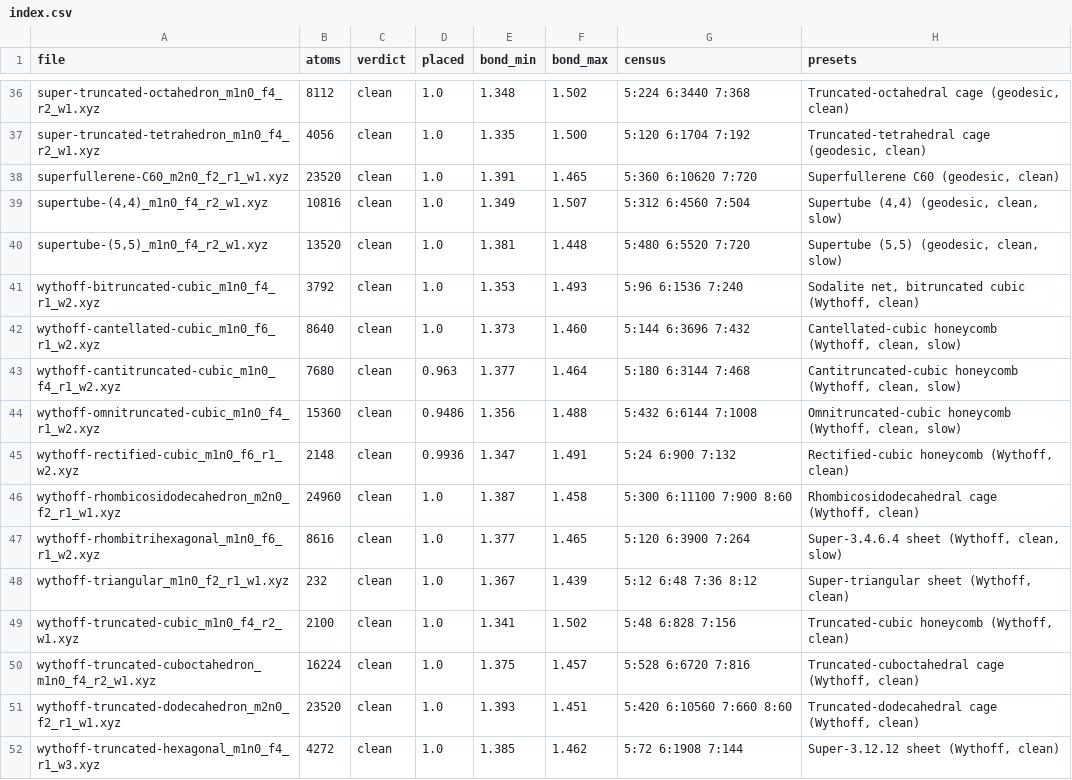
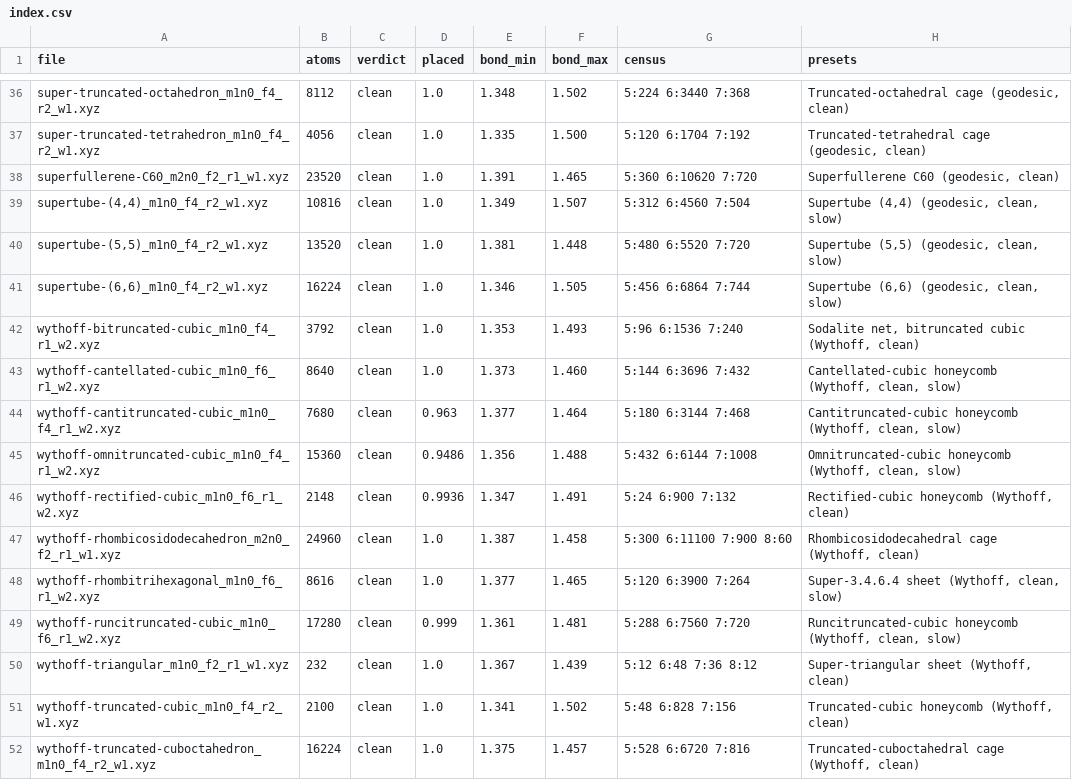
Before and after one commit to jimenelouis808/Cc, a CSV file: catalogo/xyz/index.csv, drawn as a sheet; only a part is shown, gaps mark what is left out; the shorter side is filled out with more unchanged rows.

```diff
--- a/catalogo/xyz/index.csv
+++ b/catalogo/xyz/index.csv
@@ -40,2 +40,3 @@ superfullerene-C60_m2n0_f2_r1_w1.xyz,23520,clean,1.0,1.391,1.465,5:360 6:10620 7
 "supertube-(5,5)_m1n0_f4_r2_w1.xyz",13520,clean,1.0,1.381,1.448,5:480 6:5520 7:720,"Supertube (5,5) (geodesic, clean, slow)"
+"supertube-(6,6)_m1n0_f4_r2_w1.xyz",16224,clean,1.0,1.346,1.505,5:456 6:6864 7:744,"Supertube (6,6) (geodesic, clean, slow)"
 wythoff-bitruncated-cubic_m1n0_f4_r1_w2.xyz,3792,clean,1.0,1.353,1.493,5:96 6:1536 7:240,"Sodalite net, bitruncated cubic (Wythoff, clean)"
@@ -47,2 +48,3 @@ wythoff-rhombicosidodecahedron_m2n0_f2_r1_w1.xyz,24960,clean,1.0,1.387,1.458,5:3
 wythoff-rhombitrihexagonal_m1n0_f6_r1_w2.xyz,8616,clean,1.0,1.377,1.465,5:120 6:3900 7:264,"Super-3.4.6.4 sheet (Wythoff, clean, slow)"
+wythoff-runcitruncated-cubic_m1n0_f6_r1_w2.xyz,17280,clean,0.999,1.361,1.481,5:288 6:7560 7:720,"Runcitruncated-cubic honeycomb (Wythoff, clean, slow)"
 wythoff-triangular_m1n0_f2_r1_w1.xyz,232,clean,1.0,1.367,1.439,5:12 6:48 7:36 8:12,"Super-triangular sheet (Wythoff, clean)"
```
Also changed, not shown: 2 other files.
